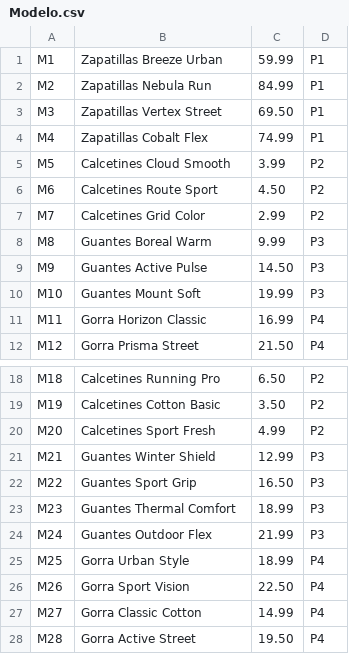
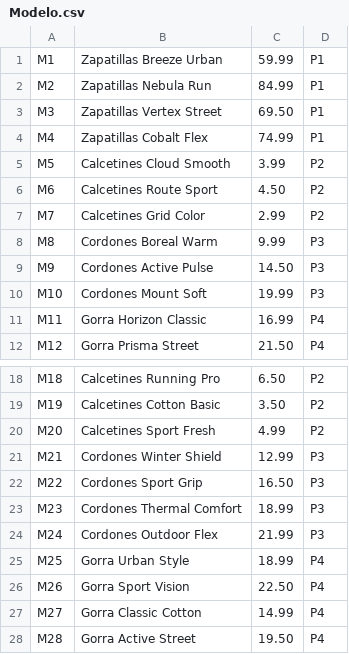
Before and after one commit to Reckles1010/SneakerFactory, a CSV file: database/csv/Modelo.csv, drawn as a sheet; only a part is shown, gaps mark what is left out.

Commit message:
Changing E-R Model and adding the CSV documents

```diff
--- a/database/csv/Modelo.csv
+++ b/database/csv/Modelo.csv
@@ -7,5 +7,5 @@ M6,Calcetines Route Sport,4.50,P2
 M7,Calcetines Grid Color,2.99,P2
-M8,Guantes Boreal Warm,9.99,P3
-M9,Guantes Active Pulse,14.50,P3
-M10,Guantes Mount Soft,19.99,P3
+M8,Cordones Boreal Warm,9.99,P3
+M9,Cordones Active Pulse,14.50,P3
+M10,Cordones Mount Soft,19.99,P3
 M11,Gorra Horizon Classic,16.99,P4
@@ -20,6 +20,6 @@ M19,Calcetines Cotton Basic,3.50,P2
 M20,Calcetines Sport Fresh,4.99,P2
-M21,Guantes Winter Shield,12.99,P3
-M22,Guantes Sport Grip,16.50,P3
-M23,Guantes Thermal Comfort,18.99,P3
-M24,Guantes Outdoor Flex,21.99,P3
+M21,Cordones Winter Shield,12.99,P3
+M22,Cordones Sport Grip,16.50,P3
+M23,Cordones Thermal Comfort,18.99,P3
+M24,Cordones Outdoor Flex,21.99,P3
 M25,Gorra Urban Style,18.99,P4
```
Also changed, not shown: 3 other files.
